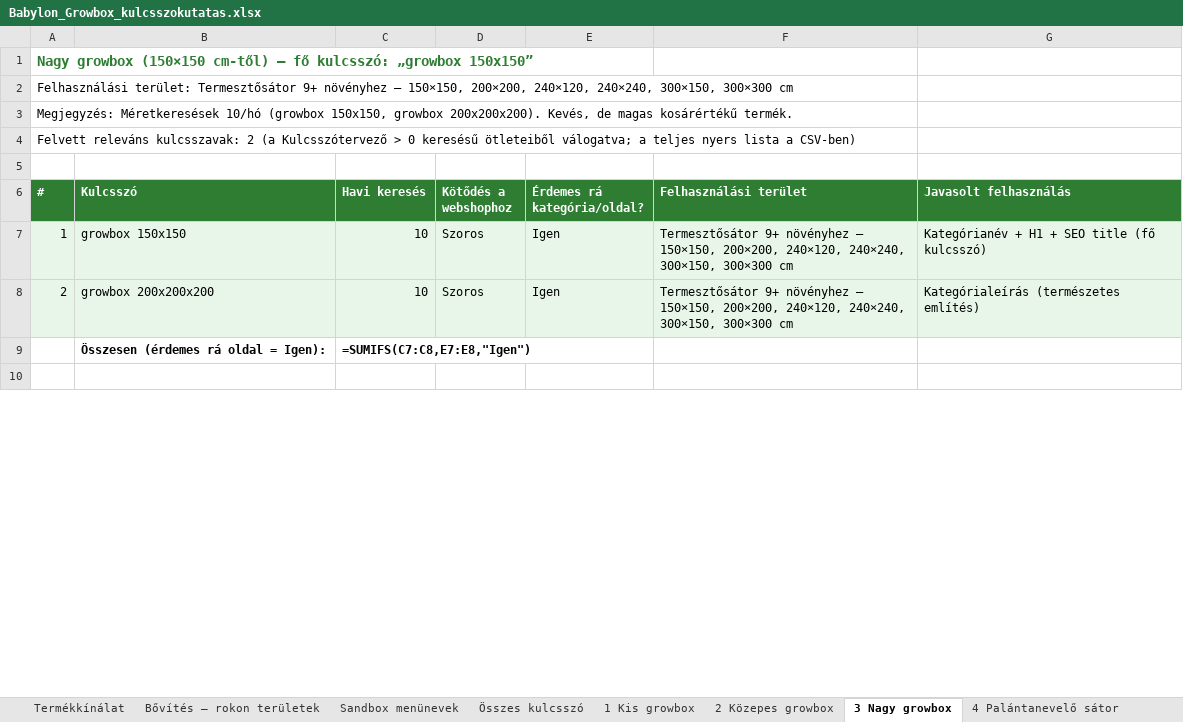
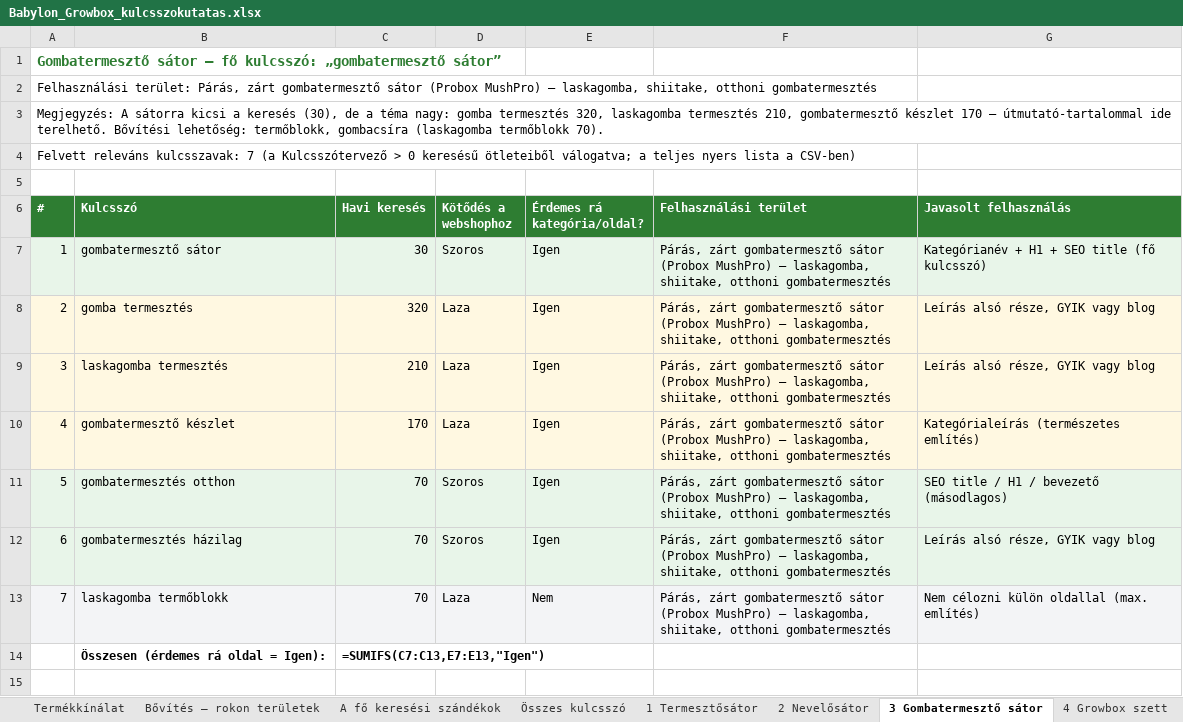
Before and after one commit to sutogaborurbangarden-code/shoprenter-auto-claude-code-kategoria-javitas, an Excel workbook: kulcsszokutatas/babylon/Babylon_Growbox_kulcsszokutatas.xlsx, sheet 3 Gombatermesztő sátor, drawn as a sheet; only a part is shown; values as stored, in another font and other column widths than the file's, no borders; formulas without a stored value are shown as written; addresses are those after the commit; the diff covers the shown part only; the diff names each change by its address in the sheet, - before the commit and + after, or states it on an @@ line.

```diff
--- a/kulcsszokutatas/babylon/Babylon_Growbox_kulcsszokutatas.xlsx (sheet 3 Gombatermesztő sátor)
+++ b/kulcsszokutatas/babylon/Babylon_Growbox_kulcsszokutatas.xlsx (sheet 3 Gombatermesztő sátor)
-sheet tab: Sandbox menünevek
+sheet tab: A fő keresési szándékok
-sheet tab: 1 Kis growbox
+sheet tab: 1 Termesztősátor
-sheet tab: 2 Közepes growbox
+sheet tab: 2 Nevelősátor
-sheet tab: 3 Nagy growbox
+sheet tab: 3 Gombatermesztő sátor
-sheet tab: 4 Palántanevelő sátor
+sheet tab: 4 Growbox szett
-A1 (#): Nagy growbox (150×150 cm-től) – fő kulcsszó: „growbox 150x150”
+A1 (#): Gombatermesztő sátor – fő kulcsszó: „gombatermesztő sátor”
-A2 (#): Felhasználási terület: Termesztősátor 9+ növényhez – 150×150, 200×200, 240×120, 240×240, 300×150, 300×300 cm
+A2 (#): Felhasználási terület: Párás, zárt gombatermesztő sátor (Probox MushPro) – laskagomba, shiitake, otthoni gombatermesztés
-A3 (#): Megjegyzés: Méretkeresések 10/hó (growbox 150x150, growbox 200x200x200). Kevés, de magas kosárértékű termék.
+A3 (#): Megjegyzés: A sátorra kicsi a keresés (30), de a téma nagy: gomba termesztés 320, laskagomba termesztés 210, gombatermesztő készlet 170 – útmutató-tartalommal ide terelhető. Bővítési lehetőség: termőblokk, gombacsíra (laskagomba termőblokk 70).
-A4 (#): …releváns kulcsszavak: 2 (a Kulcsszótervező…
+A4 (#): …releváns kulcsszavak: 7 (a Kulcsszótervező…
-B7 (Kulcsszó): growbox 150x150
+B7 (Kulcsszó): gombatermesztő sátor
-C7 (Havi keresés): 10
+C7 (Havi keresés): 30
-F7:F8 (Felhasználási terület): Termesztősátor 9+ növényhez – 150×150, 200×200, 240×120, 240×240, 300×150, 300×300 cm
+F7:F8 (Felhasználási terület): Párás, zárt gombatermesztő sátor (Probox MushPro) – laskagomba, shiitake, otthoni gombatermesztés
-B8 (Kulcsszó): growbox 200x200x200
+B8 (Kulcsszó): gomba termesztés
-C8 (Havi keresés): 10
+C8 (Havi keresés): 320
-D8 (Kötődés a webshophoz): Szoros
+D8 (Kötődés a webshophoz): Laza
-G8 (Javasolt felhasználás): Kategórialeírás (természetes említés)
+G8 (Javasolt felhasználás): Leírás alsó része, GYIK vagy blog
+row 9: 3 | laskagomba termesztés | 210 | Laza | Igen | Párás, zárt gombatermesztő sátor (Probox MushPro) – laskagomba, shiitake, otthoni gombatermesztés | Leírás alsó része, GYIK vagy blog
+row 10: 4 | gombatermesztő készlet | 170 | Laza | Igen | Párás, zárt gombatermesztő sátor (Probox MushPro) – laskagomba, shiitake, otthoni gombatermesztés | Kategórialeírás (természetes említés)
+row 11: 5 | gombatermesztés otthon | 70 | Szoros | Igen | Párás, zárt gombatermesztő sátor (Probox MushPro) – laskagomba, shiitake, otthoni gombatermesztés | SEO title / H1 / bevezető (másodlagos)
+row 12: 6 | gombatermesztés házilag | 70 | Szoros | Igen | Párás, zárt gombatermesztő sátor (Probox MushPro) – laskagomba, shiitake, otthoni gombatermesztés | Leírás alsó része, GYIK vagy blog
+row 13: 7 | laskagomba termőblokk | 70 | Laza | Nem | Párás, zárt gombatermesztő sátor (Probox MushPro) – laskagomba, shiitake, otthoni gombatermesztés | Nem célozni külön oldallal (max. említés)
-C14 (Havi keresés): =SUMIFS(C7:C8,E7:E8,"Igen")
+C14 (Havi keresés): =SUMIFS(C7:C13,E7:E13,"Igen")
```
Also changed, not shown: 19 removed rows and 10 edited cells elsewhere in this sheet, sheet Termékkínálat, sheet 1 Termesztősátor, sheet Összes kulcsszó, sheet 5 SCROG háló, sheet 6 Sátorkiegészítő, sheet 2 Nevelősátor, 6 more sheets, other sheet tabs, 3 other files.
